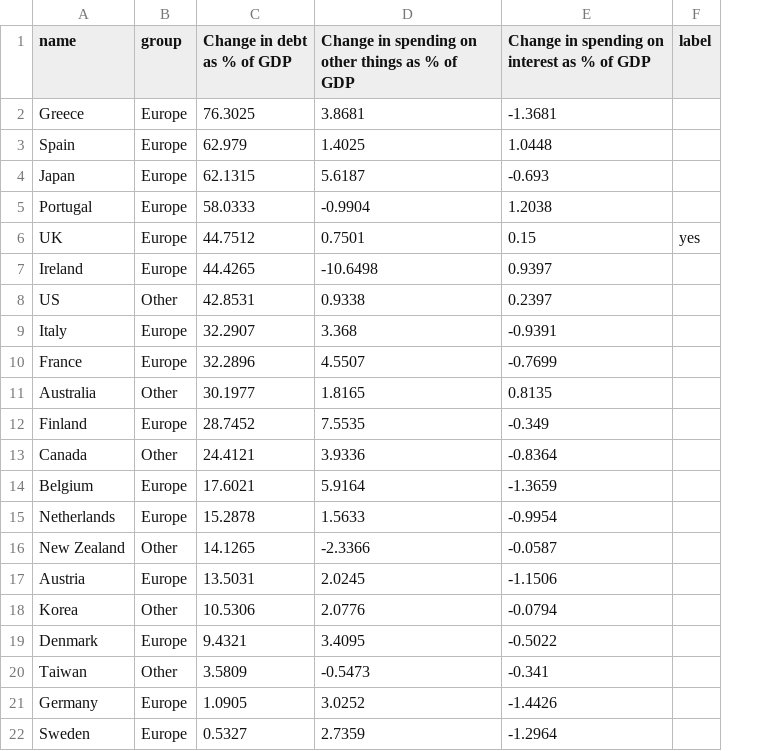
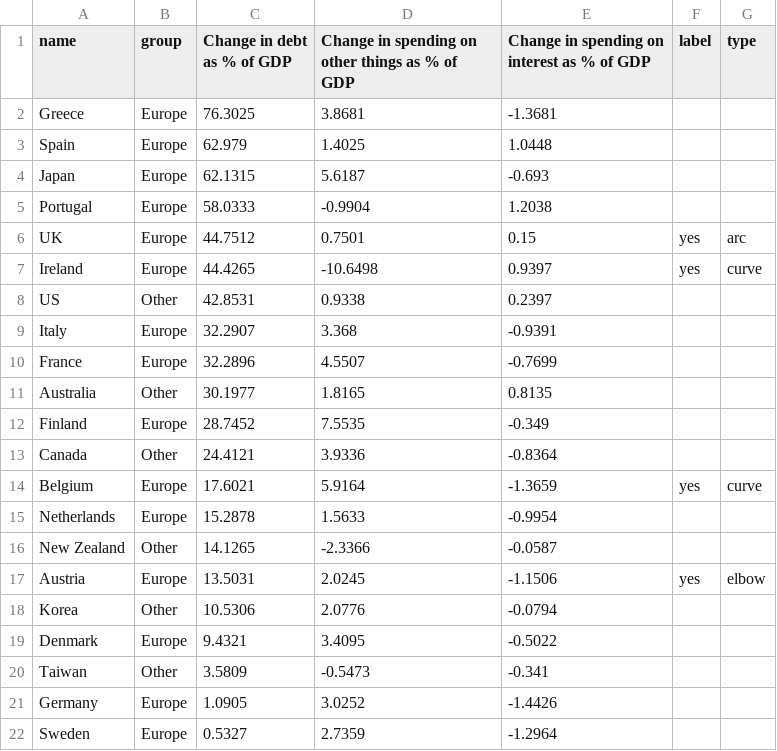
Before and after one commit to ft-interactive/visual-vocabulary-templates, a CSV file: scatter/bubble-data.csv, drawn as a sheet; the diff names each change by its address in the sheet, - before the commit and + after, or states it on an @@ line.

```diff
--- a/scatter/bubble-data.csv
+++ b/scatter/bubble-data.csv
+column G (type), rows 6-17: arc | curve |  |  |  |  |  |  | curve |  |  | elbow
-F7 (label): (empty)
+F7 (label): yes
-F14 (label): (empty)
+F14 (label): yes
-F17 (label): (empty)
+F17 (label): yes
```
Also changed, not shown: 3 other files.
